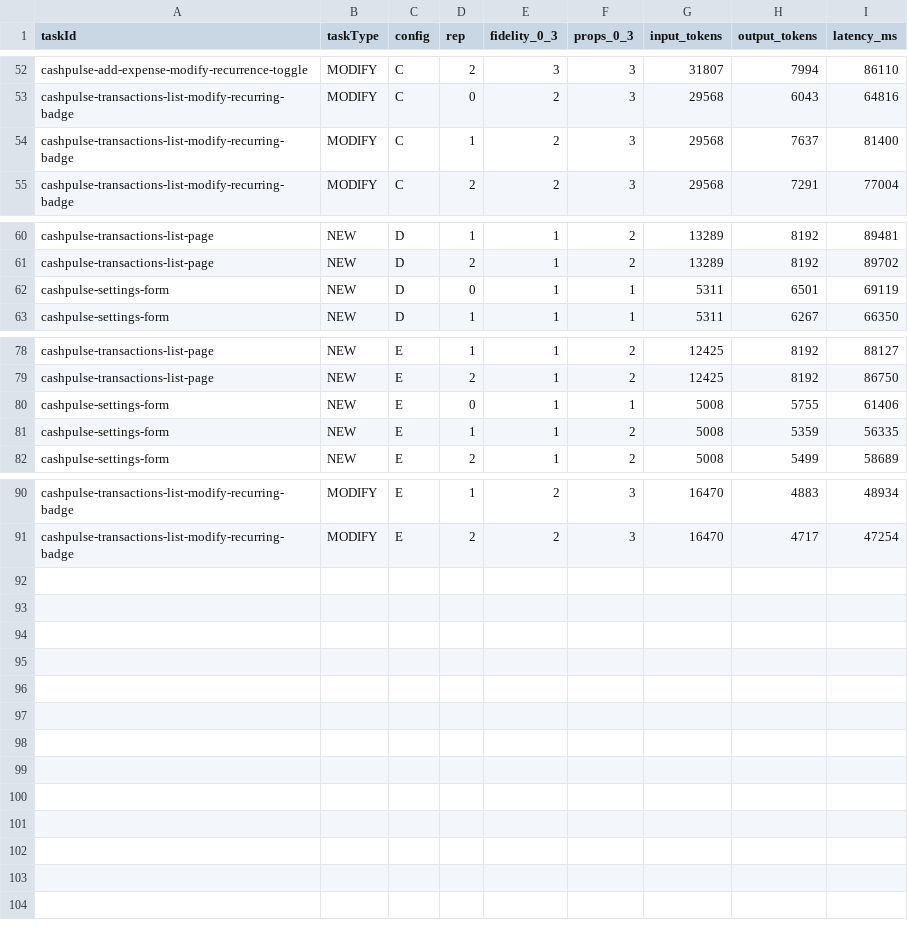
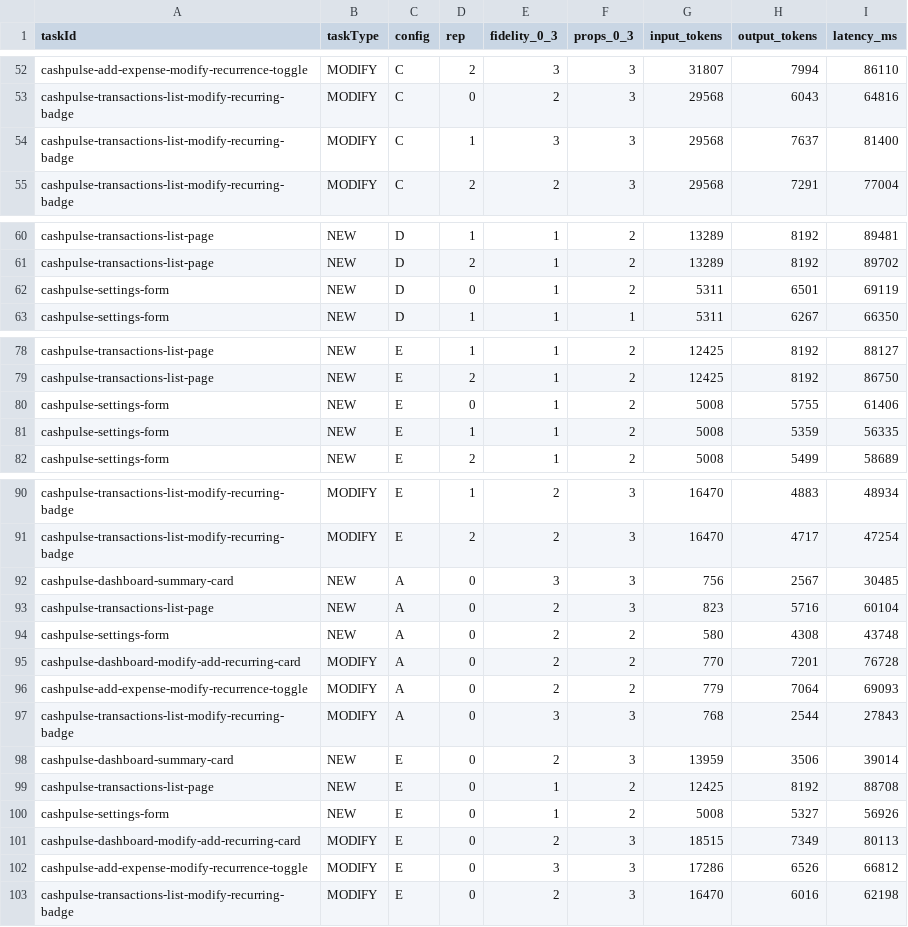
Before and after one commit to praveen-gottala/sdlc-agent-swarms, a CSV file: packages/eval/results/m3-6/scored-results.csv, drawn as a sheet; only a part is shown, gaps mark what is left out; the diff covers the shown part only.

```diff
--- a/packages/eval/results/m3-6/scored-results.csv
+++ b/packages/eval/results/m3-6/scored-results.csv
@@ -53,3 +53,3 @@ cashpulse-add-expense-modify-recurrence-toggle,MODIFY,C,2,3,3,31807,7994,86110
 cashpulse-transactions-list-modify-recurring-badge,MODIFY,C,0,2,3,29568,6043,64816
-cashpulse-transactions-list-modify-recurring-badge,MODIFY,C,1,2,3,29568,7637,81400
+cashpulse-transactions-list-modify-recurring-badge,MODIFY,C,1,3,3,29568,7637,81400
 cashpulse-transactions-list-modify-recurring-badge,MODIFY,C,2,2,3,29568,7291,77004
@@ -61,3 +61,3 @@ cashpulse-transactions-list-page,NEW,D,1,1,2,13289,8192,89481
 cashpulse-transactions-list-page,NEW,D,2,1,2,13289,8192,89702
-cashpulse-settings-form,NEW,D,0,1,1,5311,6501,69119
+cashpulse-settings-form,NEW,D,0,1,2,5311,6501,69119
 cashpulse-settings-form,NEW,D,1,1,1,5311,6267,66350
@@ -79,3 +79,3 @@ cashpulse-transactions-list-page,NEW,E,1,1,2,12425,8192,88127
 cashpulse-transactions-list-page,NEW,E,2,1,2,12425,8192,86750
-cashpulse-settings-form,NEW,E,0,1,1,5008,5755,61406
+cashpulse-settings-form,NEW,E,0,1,2,5008,5755,61406
 cashpulse-settings-form,NEW,E,1,1,2,5008,5359,56335
@@ -91 +91,13 @@ cashpulse-transactions-list-modify-recurring-badge,MODIFY,E,1,2,3,16470,4883,489
 cashpulse-transactions-list-modify-recurring-badge,MODIFY,E,2,2,3,16470,4717,47254
+cashpulse-dashboard-summary-card,NEW,A,0,3,3,756,2567,30485
+cashpulse-transactions-list-page,NEW,A,0,2,3,823,5716,60104
+cashpulse-settings-form,NEW,A,0,2,2,580,4308,43748
+cashpulse-dashboard-modify-add-recurring-card,MODIFY,A,0,2,2,770,7201,76728
+cashpulse-add-expense-modify-recurrence-toggle,MODIFY,A,0,2,2,779,7064,69093
+cashpulse-transactions-list-modify-recurring-badge,MODIFY,A,0,3,3,768,2544,27843
+cashpulse-dashboard-summary-card,NEW,E,0,2,3,13959,3506,39014
+cashpulse-transactions-list-page,NEW,E,0,1,2,12425,8192,88708
+cashpulse-settings-form,NEW,E,0,1,2,5008,5327,56926
+cashpulse-dashboard-modify-add-recurring-card,MODIFY,E,0,2,3,18515,7349,80113
+cashpulse-add-expense-modify-recurrence-toggle,MODIFY,E,0,3,3,17286,6526,66812
+cashpulse-transactions-list-modify-recurring-badge,MODIFY,E,0,2,3,16470,6016,62198
```
Also changed, not shown: 9 edited cells elsewhere in this file, 35 other files.
